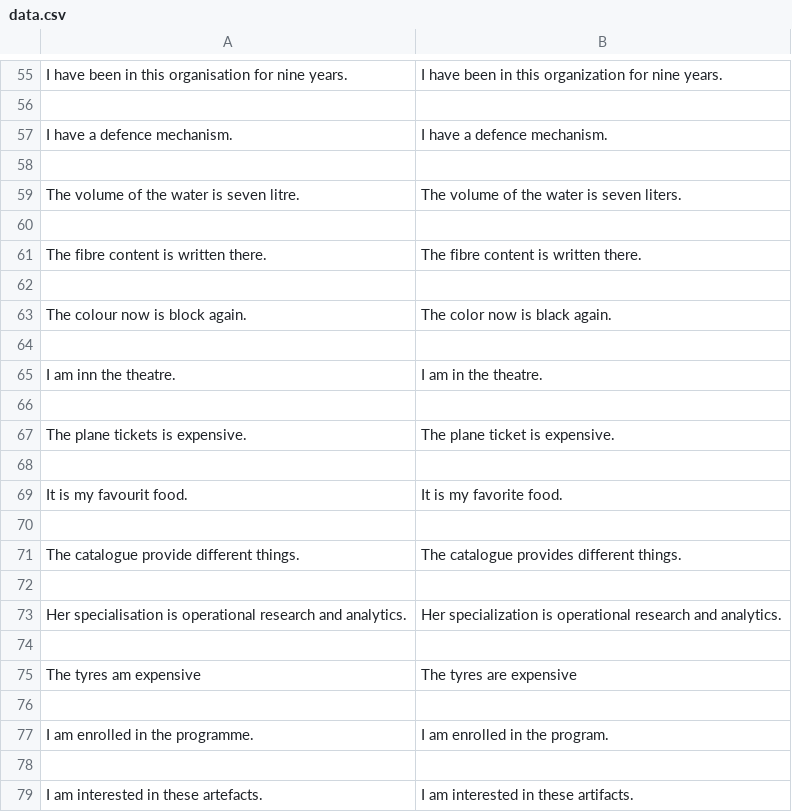
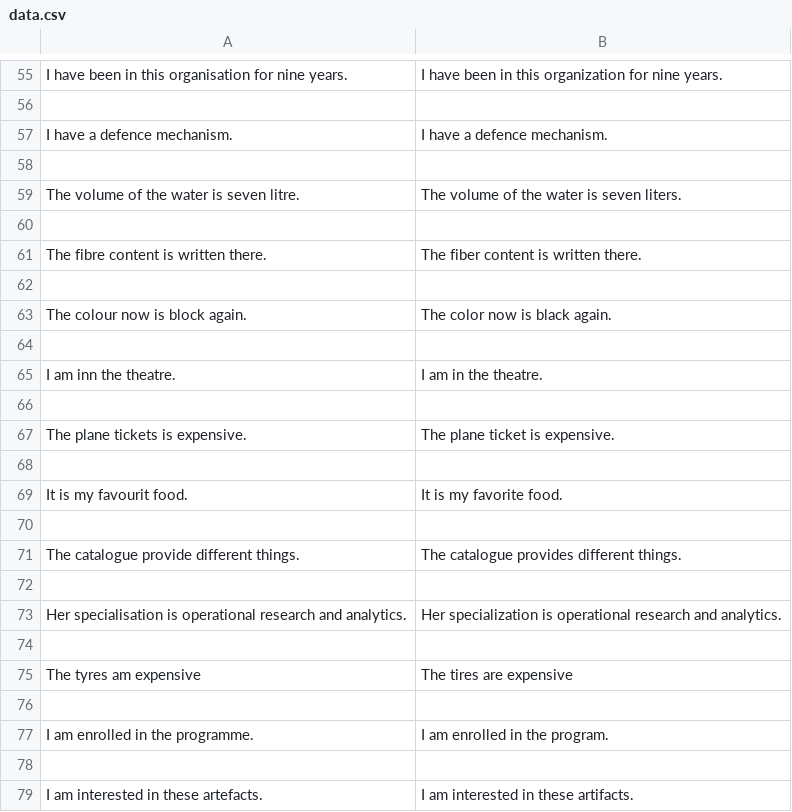
Before and after one commit to hanyang-hu/HS2914-auto-correction-project, a CSV file: data.csv, drawn as a sheet; only a part is shown, gaps mark what is left out.

Commit message:
Modify target sentence to en_US

```diff
--- a/data.csv
+++ b/data.csv
@@ -60,3 +60,3 @@ The volume of the water is seven litre.,The volume of the water is seven liters.
 
-The fibre content is written there.,The fibre content is written there.
+The fibre content is written there.,The fiber content is written there.
 
@@ -74,3 +74,3 @@ Her specialisation is operational research and analytics.,Her specialization is
 
-The tyres am expensive,The tyres are expensive
+The tyres am expensive,The tires are expensive
 
```
